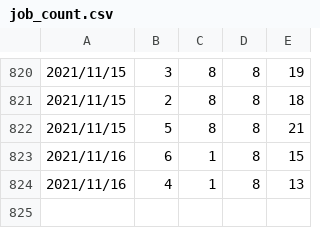
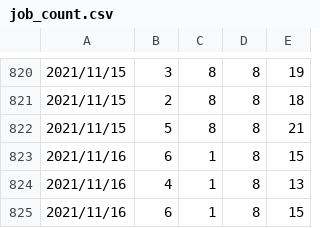
Before and after one commit to setmao/auto-search-flask-job, a CSV file: doc/job_count.csv, drawn as a sheet; only a part is shown, gaps mark what is left out; the diff names each change by its address in the sheet, - before the commit and + after, or states it on an @@ line.

```diff
--- a/doc/job_count.csv
+++ b/doc/job_count.csv
+row 825: 2021/11/16 | 6 | 1 | 8 | 15
```
Also changed, not shown: 2 other files.
